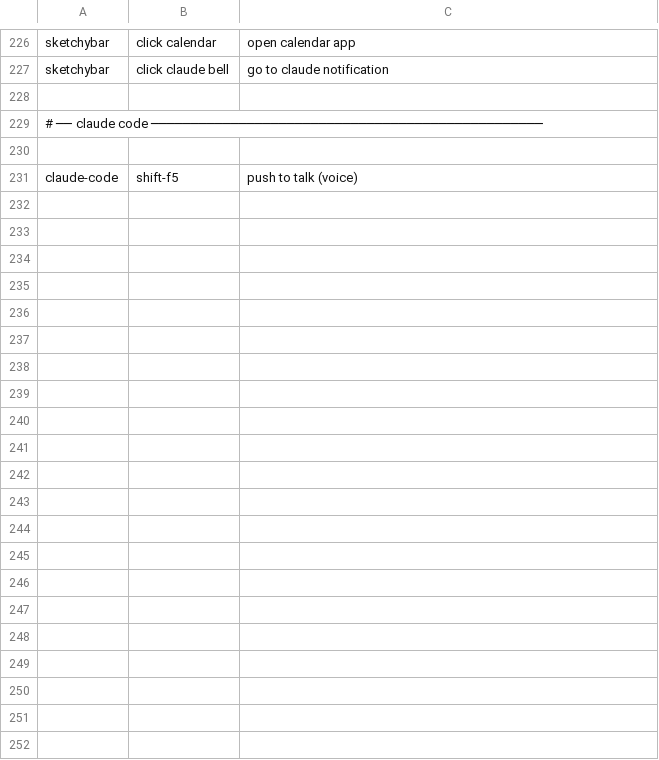
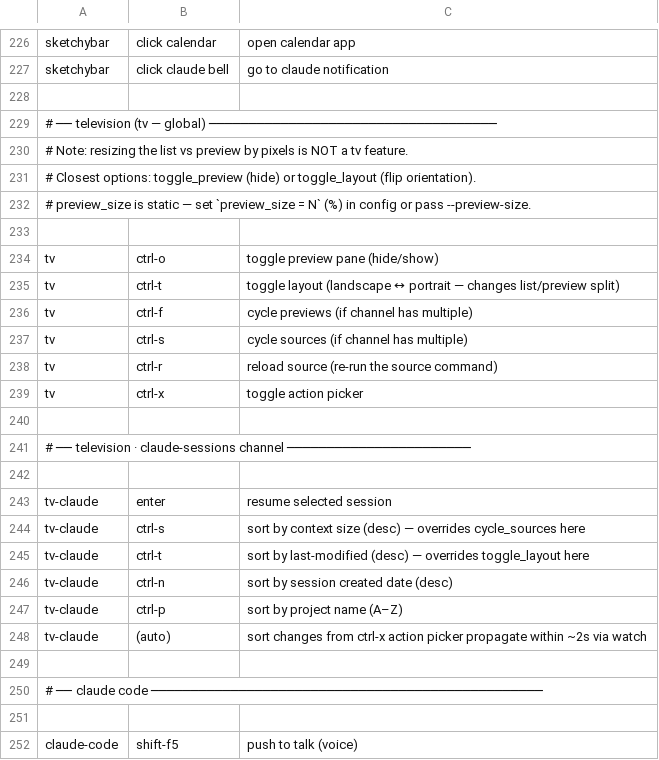
Before and after one commit to d-baranowski/dotfiles-chezmoi, a TSV file: private_dot_config/keybindings.tsv, drawn as a sheet; only a part is shown, gaps mark what is left out; the diff names each change by its address in the sheet, - before the commit and + after, or states it on an @@ line.

Commit message:
updated claude sessions tv channel disabled diagnostics for markdown files

```diff
--- a/private_dot_config/keybindings.tsv
+++ b/private_dot_config/keybindings.tsv
+row 229: # ── television (tv — global) ────────────────────────────────────
+row 230: # Note: resizing the list vs preview by pixels is NOT a tv feature.
+row 231: # Closest options: toggle_preview (hide) or toggle_layout (flip orientation).
+row 232: # preview_size is static — set `preview_size = N` (%) in config or pass --preview-size.
+row 233: (empty)
+row 234: tv | ctrl-o | toggle preview pane (hide/show)
+row 235: tv | ctrl-t | toggle layout (landscape ↔ portrait — changes list/preview split)
+row 236: tv | ctrl-f | cycle previews (if channel has multiple)
+row 237: tv | ctrl-s | cycle sources (if channel has multiple)
+row 238: tv | ctrl-r | reload source (re-run the source command)
+row 239: tv | ctrl-x | toggle action picker
+row 240: (empty)
+row 241: # ── television · claude-sessions channel ───────────────────────
+row 242: (empty)
+row 243: tv-claude | enter | resume selected session
+row 244: tv-claude | ctrl-s | sort by context size (desc) — overrides cycle_sources here
+row 245: tv-claude | ctrl-t | sort by last-modified (desc) — overrides toggle_layout here
+row 246: tv-claude | ctrl-n | sort by session created date (desc)
+row 247: tv-claude | ctrl-p | sort by project name (A–Z)
+row 248: tv-claude | (auto) | sort changes from ctrl-x action picker propagate within ~2s via watch
+row 249: (empty)
```
Also changed, not shown: 2 other files.
